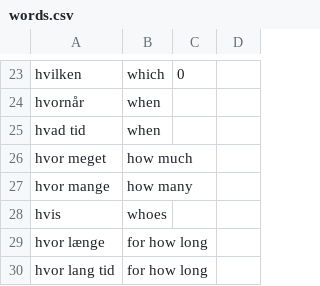
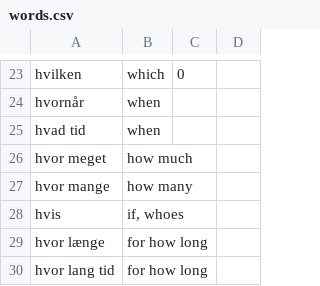
Before and after one commit to fahrenq/danish-anki-notes-generator, a CSV file: words.csv, drawn as a sheet; only a part is shown, gaps mark what is left out.

Commit message:
hvis + if

```diff
--- a/words.csv
+++ b/words.csv
@@ -27,3 +27,3 @@ hvor meget|how much
 hvor mange|how many
-hvis|whoes
+hvis|if, whoes
 hvor længe|for how long
```
